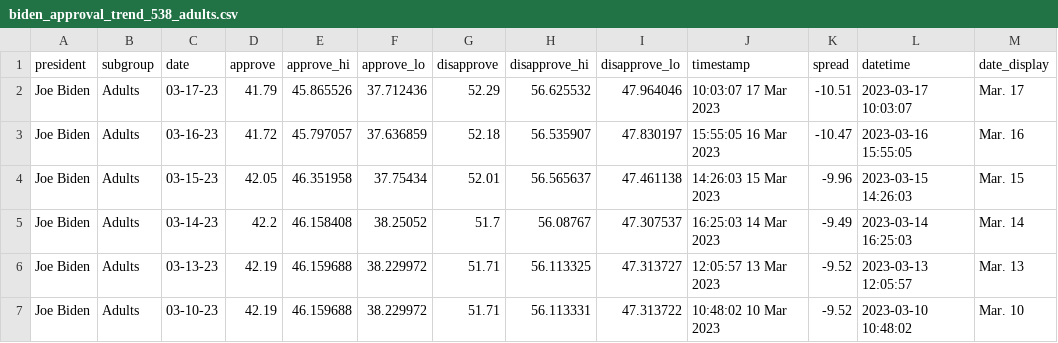
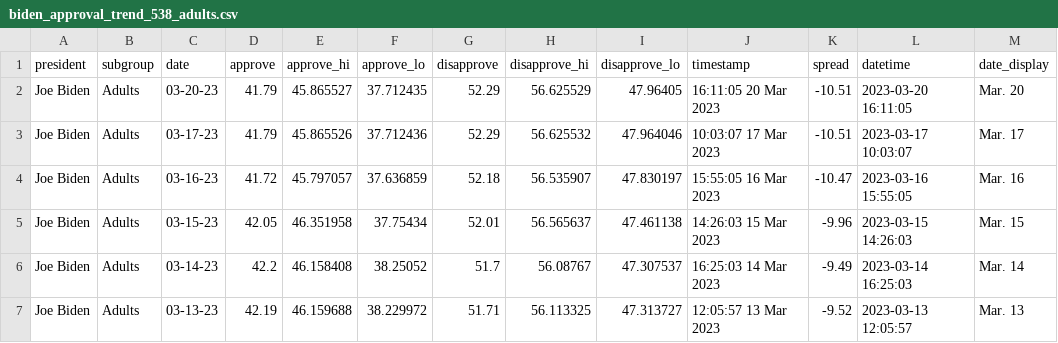
Before and after one commit to stiles/biden-polls, a CSV file: data/processed/biden_approval_trend_538_adults.csv, drawn as a sheet; only a part is shown; the shorter side is filled out with more unchanged rows.

```diff
--- a/data/processed/biden_approval_trend_538_adults.csv
+++ b/data/processed/biden_approval_trend_538_adults.csv
@@ -1,2 +1,3 @@
 president,subgroup,date,approve,approve_hi,approve_lo,disapprove,disapprove_hi,disapprove_lo,timestamp,spread,datetime,date_display
+Joe Biden,Adults,03-20-23,41.79,45.865527,37.712435,52.29,56.625529,47.96405,16:11:05 20 Mar 2023,-10.51,2023-03-20 16:11:05,Mar. 20
 Joe Biden,Adults,03-17-23,41.79,45.865526,37.712436,52.29,56.625532,47.964046,10:03:07 17 Mar 2023,-10.51,2023-03-17 10:03:07,Mar. 17
```
Also changed, not shown: data/processed/biden_approval_trend_538_all_polls.csv, data/processed/biden_approval_trend_538_latest_adults.csv, 3 other files.
